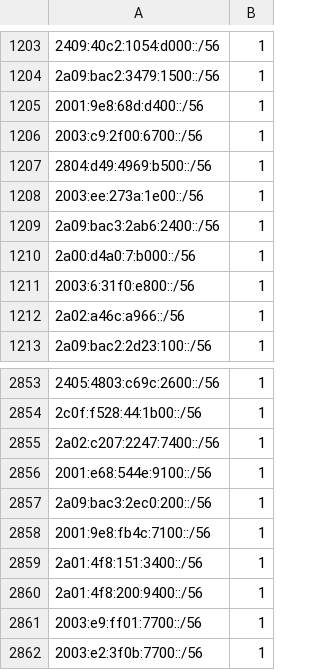
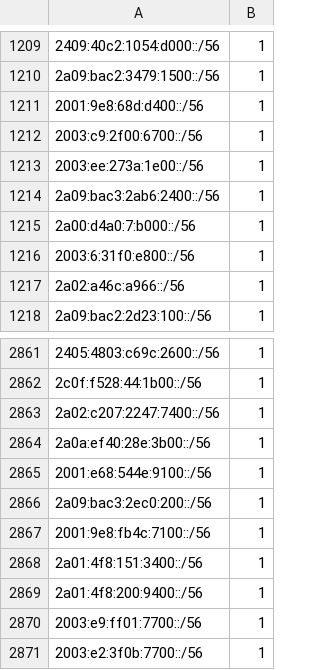
Before and after one commit to O-X-L/risk-db-lists, a CSV file: net/top_10000_ips_6.csv, drawn as a sheet; only a part is shown, gaps mark what is left out; removed rows and columns are numbered as before the commit, all else as after; the diff covers the shown part only; the diff names each change by its address in the sheet, - before the commit and + after, or states it on an @@ line.

```diff
--- a/net/top_10000_ips_6.csv
+++ b/net/top_10000_ips_6.csv
-row 1207: 2804:d49:4969:b500::/56 | 1
+row 2864: 2a0a:ef40:28e:3b00::/56 | 1
```
Also changed, not shown: 10 added rows and 1 removed row elsewhere in this file, asn/top_10000.csv, ip/top_10000.csv, 43 other files.
